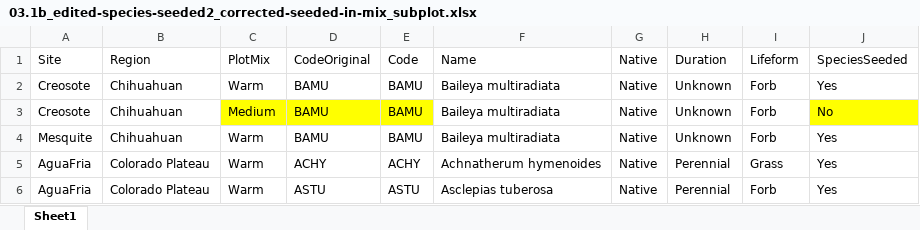
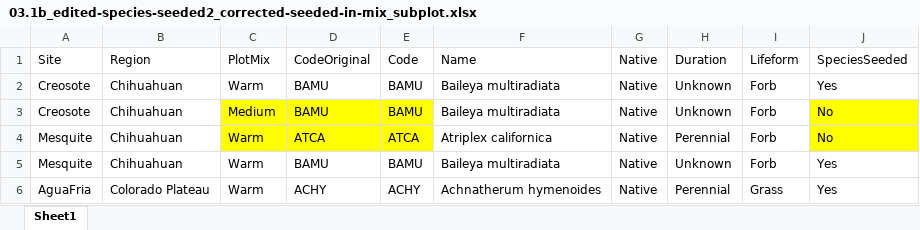
Before and after one commit to lossanna/RestoreNet, an Excel workbook: data/data-wrangling-intermediate/03.1b_edited-species-seeded2_corrected-seeded-in-mix_subplot.xlsx, sheet Sheet1, drawn as a sheet; only a part is shown; the shorter side is filled out with more unchanged rows; values as stored, in another font and other column widths than the file's, no borders; charts and pictures not drawn; the diff names each change by its address in the sheet, - before the commit and + after, or states it on an @@ line.

Commit message:
Change ATCA to ATCA2 in 01.R at Mesquite

```diff
--- a/data/data-wrangling-intermediate/03.1b_edited-species-seeded2_corrected-seeded-in-mix_subplot.xlsx (sheet Sheet1)
+++ b/data/data-wrangling-intermediate/03.1b_edited-species-seeded2_corrected-seeded-in-mix_subplot.xlsx (sheet Sheet1)
+row 4: Mesquite | Chihuahuan | Warm | ATCA | ATCA | Atriplex californica | Native | Perennial | Forb | No
```
Also changed, not shown: charts or pictures, data/data-wrangling-intermediate/03.1b_edited-species-seeded1_corrected-seeded-not-in-mix_subplot.xlsx, 7 other files.
